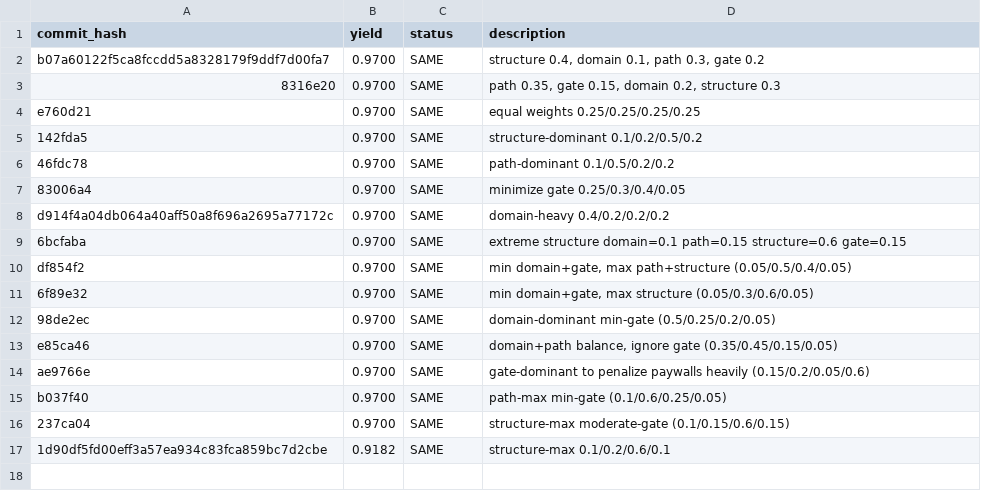
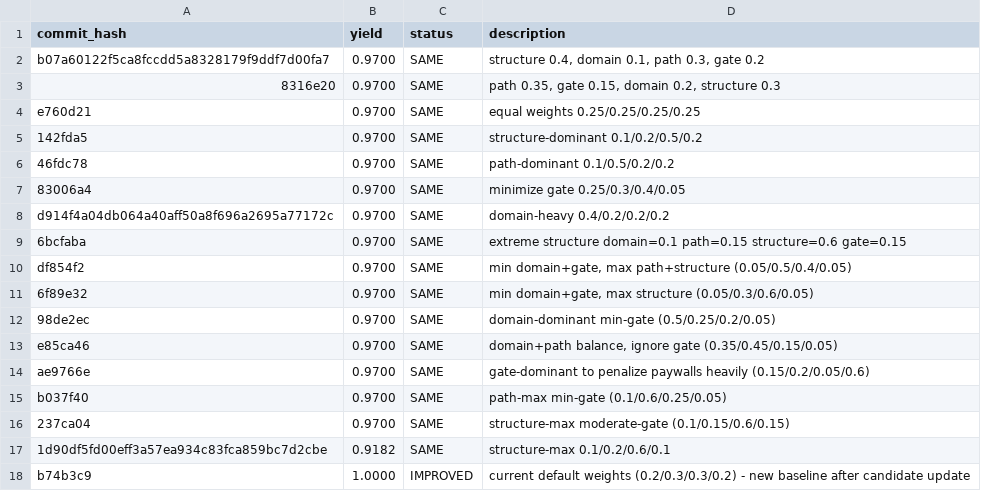
Before and after one commit to chengli1986/hedge-fund-research, a TSV file: autoresearch/results.tsv, drawn as a sheet.

```diff
--- a/autoresearch/results.tsv
+++ b/autoresearch/results.tsv
@@ -17 +17,2 @@ b037f40	0.9700	SAME	path-max min-gate (0.1/0.6/0.25/0.05)
 1d90df5fd00eff3a57ea934c83fca859bc7d2cbe	0.9182	SAME	structure-max 0.1/0.2/0.6/0.1
+b74b3c9	1.0000	IMPROVED	current default weights (0.2/0.3/0.3/0.2) - new baseline after candidate update
```
Also changed, not shown: 1 other file.
